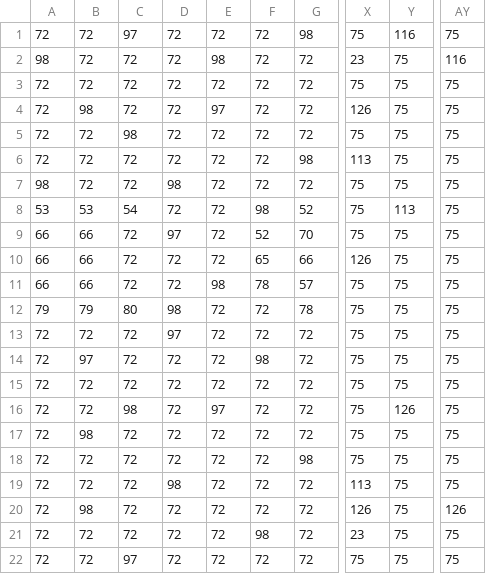
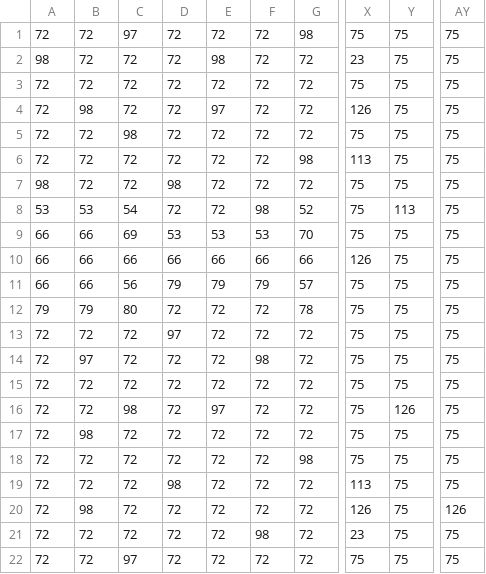
Before and after one commit to tinatams/FinalProject, a CSV file: res/maps/spawn/base.csv, drawn as a sheet; only a part is shown, gaps mark what is left out; the diff names each change by its address in the sheet, - before the commit and + after, or states it on an @@ line.

```diff
--- a/res/maps/spawn/base.csv
+++ b/res/maps/spawn/base.csv
-Y1: 116
+Y1: 75
-AY2: 116
+AY2: 75
-C9: 72
+C9: 69
-D9: 97
+D9: 53
-E9: 72
+E9: 53
-F9: 52
+F9: 53
-C10: 72
+C10: 66
-D10: 72
+D10: 66
-E10: 72
+E10: 66
-F10: 65
+F10: 66
-C11: 72
+C11: 56
-D11: 72
+D11: 79
-E11: 98
+E11: 79
-F11: 78
+F11: 79
-D12: 98
+D12: 72
```
Also changed, not shown: res/maps/spawn/collidables.csv, res/maps/spawn/deco.csv.
